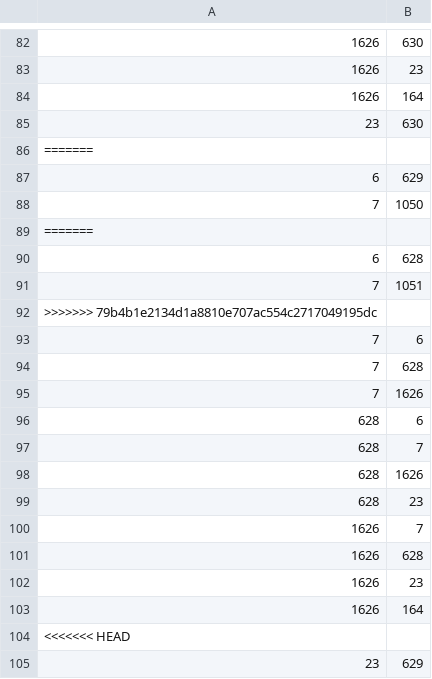
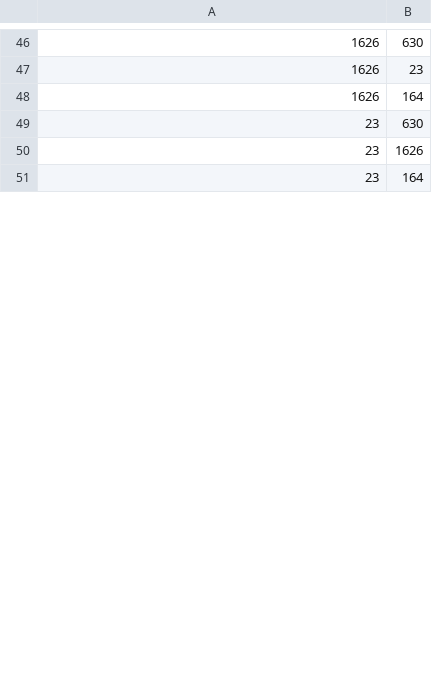
Before and after one commit to Kyuye/Tensorflow-code, a CSV file: DataSet/train_set.csv, drawn as a sheet; only a part is shown, gaps mark what is left out; the shorter side is filled out with more unchanged rows; removed rows and columns are numbered as before the commit, all else as after; the diff covers the shown part only; the diff names each change by its address in the sheet, - before the commit and + after, or states it on an @@ line.

```diff
--- a/DataSet/train_set.csv
+++ b/DataSet/train_set.csv
-row 86: =======
-row 87: 6 | 629
-row 88: 7 | 1050
-row 89: =======
-row 90: 6 | 628
-row 91: 7 | 1051
-row 92: >>>>>>> 79b4b1e2134d1a8810e707ac554c2717049195dc
-row 93: 7 | 6
-row 94: 7 | 628
-row 95: 7 | 1626
-row 96: 628 | 6
-row 97: 628 | 7
-row 98: 628 | 1626
-row 99: 628 | 23
-row 100: 1626 | 7
-row 101: 1626 | 628
-row 102: 1626 | 23
-row 103: 1626 | 164
-row 104: <<<<<<< HEAD
-row 105: 23 | 629
```
Also changed, not shown: 6 added rows, 79 removed rows and 7 edited cells elsewhere in this file, 12 other files.
